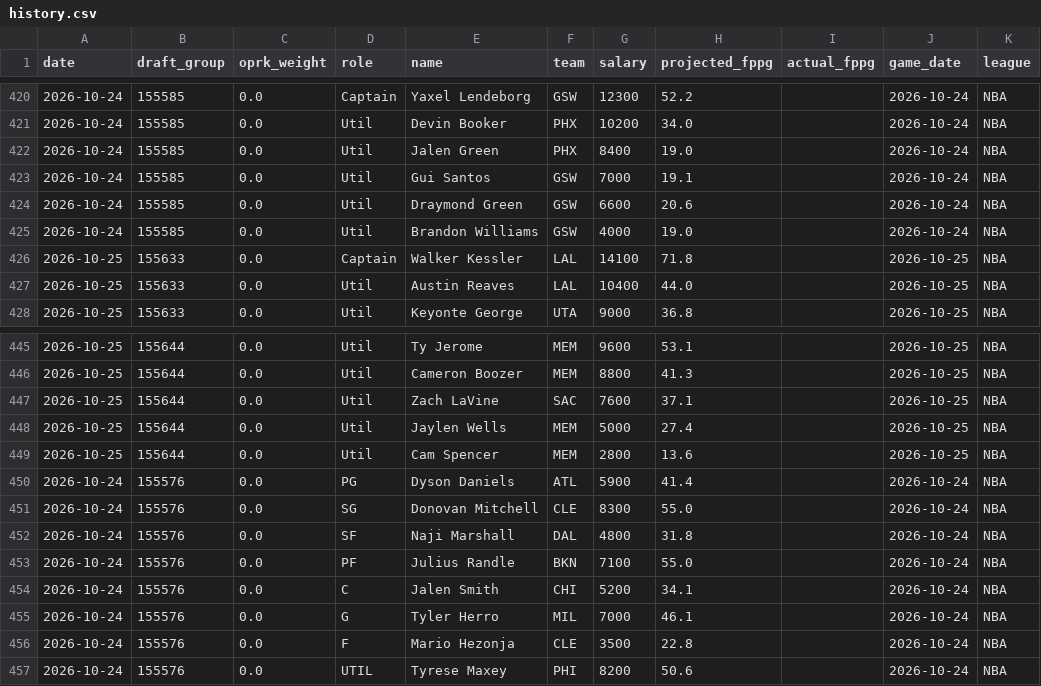
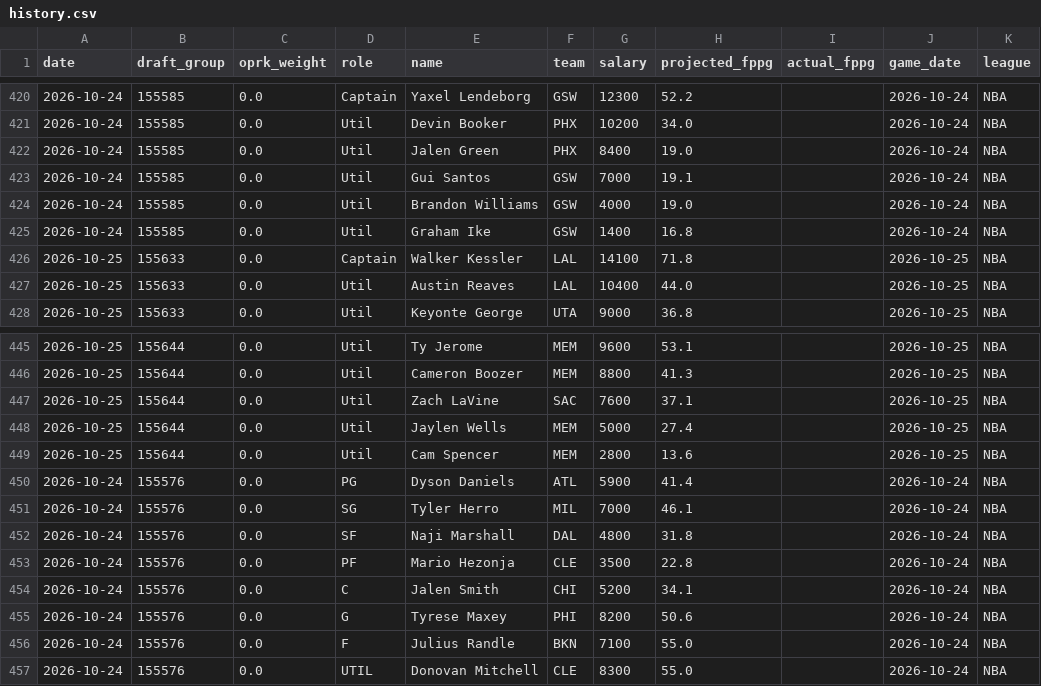
Before and after one commit to leelening/lineupiq, a CSV file: history.csv, drawn as a sheet; only a part is shown, gaps mark what is left out.

Commit message:
Update lineup history (2026-10-24) [skip ci]

```diff
--- a/history.csv
+++ b/history.csv
@@ -423,4 +423,4 @@ date,draft_group,oprk_weight,role,name,team,salary,projected_fppg,actual_fppg,ga
 2026-10-24,155585,0.0,Util,Gui Santos,GSW,7000,19.1,,2026-10-24,NBA
-2026-10-24,155585,0.0,Util,Draymond Green,GSW,6600,20.6,,2026-10-24,NBA
 2026-10-24,155585,0.0,Util,Brandon Williams,GSW,4000,19.0,,2026-10-24,NBA
+2026-10-24,155585,0.0,Util,Graham Ike,GSW,1400,16.8,,2026-10-24,NBA
 2026-10-25,155633,0.0,Captain,Walker Kessler,LAL,14100,71.8,,2026-10-25,NBA
@@ -450,8 +450,8 @@ date,draft_group,oprk_weight,role,name,team,salary,projected_fppg,actual_fppg,ga
 2026-10-24,155576,0.0,PG,Dyson Daniels,ATL,5900,41.4,,2026-10-24,NBA
-2026-10-24,155576,0.0,SG,Donovan Mitchell,CLE,8300,55.0,,2026-10-24,NBA
+2026-10-24,155576,0.0,SG,Tyler Herro,MIL,7000,46.1,,2026-10-24,NBA
 2026-10-24,155576,0.0,SF,Naji Marshall,DAL,4800,31.8,,2026-10-24,NBA
-2026-10-24,155576,0.0,PF,Julius Randle,BKN,7100,55.0,,2026-10-24,NBA
+2026-10-24,155576,0.0,PF,Mario Hezonja,CLE,3500,22.8,,2026-10-24,NBA
 2026-10-24,155576,0.0,C,Jalen Smith,CHI,5200,34.1,,2026-10-24,NBA
-2026-10-24,155576,0.0,G,Tyler Herro,MIL,7000,46.1,,2026-10-24,NBA
-2026-10-24,155576,0.0,F,Mario Hezonja,CLE,3500,22.8,,2026-10-24,NBA
-2026-10-24,155576,0.0,UTIL,Tyrese Maxey,PHI,8200,50.6,,2026-10-24,NBA
+2026-10-24,155576,0.0,G,Tyrese Maxey,PHI,8200,50.6,,2026-10-24,NBA
+2026-10-24,155576,0.0,F,Julius Randle,BKN,7100,55.0,,2026-10-24,NBA
+2026-10-24,155576,0.0,UTIL,Donovan Mitchell,CLE,8300,55.0,,2026-10-24,NBA
```
